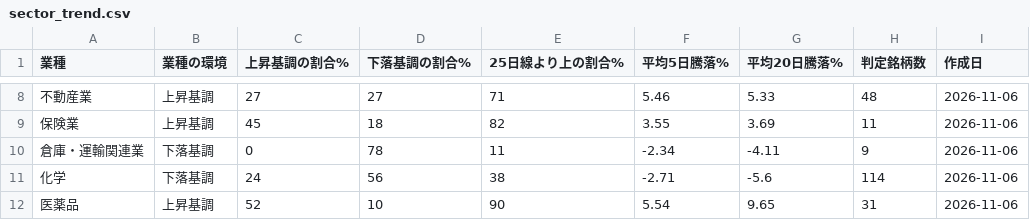
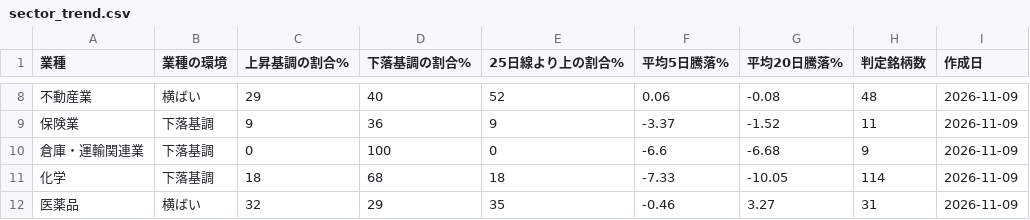
Before and after one commit to taisei4987/sector-scan, a CSV file: data/sector_trend.csv, drawn as a sheet; only a part is shown, gaps mark what is left out; the diff covers the shown part only.

```diff
--- a/data/sector_trend.csv
+++ b/data/sector_trend.csv
@@ -8,5 +8,5 @@
-不動産業,上昇基調,27,27,71,5.46,5.33,48,2026-11-06
-保険業,上昇基調,45,18,82,3.55,3.69,11,2026-11-06
-倉庫・運輸関連業,下落基調,0,78,11,-2.34,-4.11,9,2026-11-06
-化学,下落基調,24,56,38,-2.71,-5.6,114,2026-11-06
-医薬品,上昇基調,52,10,90,5.54,9.65,31,2026-11-06
+不動産業,横ばい,29,40,52,0.06,-0.08,48,2026-11-09
+保険業,下落基調,9,36,9,-3.37,-1.52,11,2026-11-09
+倉庫・運輸関連業,下落基調,0,100,0,-6.6,-6.68,9,2026-11-09
+化学,下落基調,18,68,18,-7.33,-10.05,114,2026-11-09
+医薬品,横ばい,32,29,35,-0.46,3.27,31,2026-11-09
```
Also changed, not shown: 161 edited cells elsewhere in this file, data/top_turnover.csv, 3 other files.
